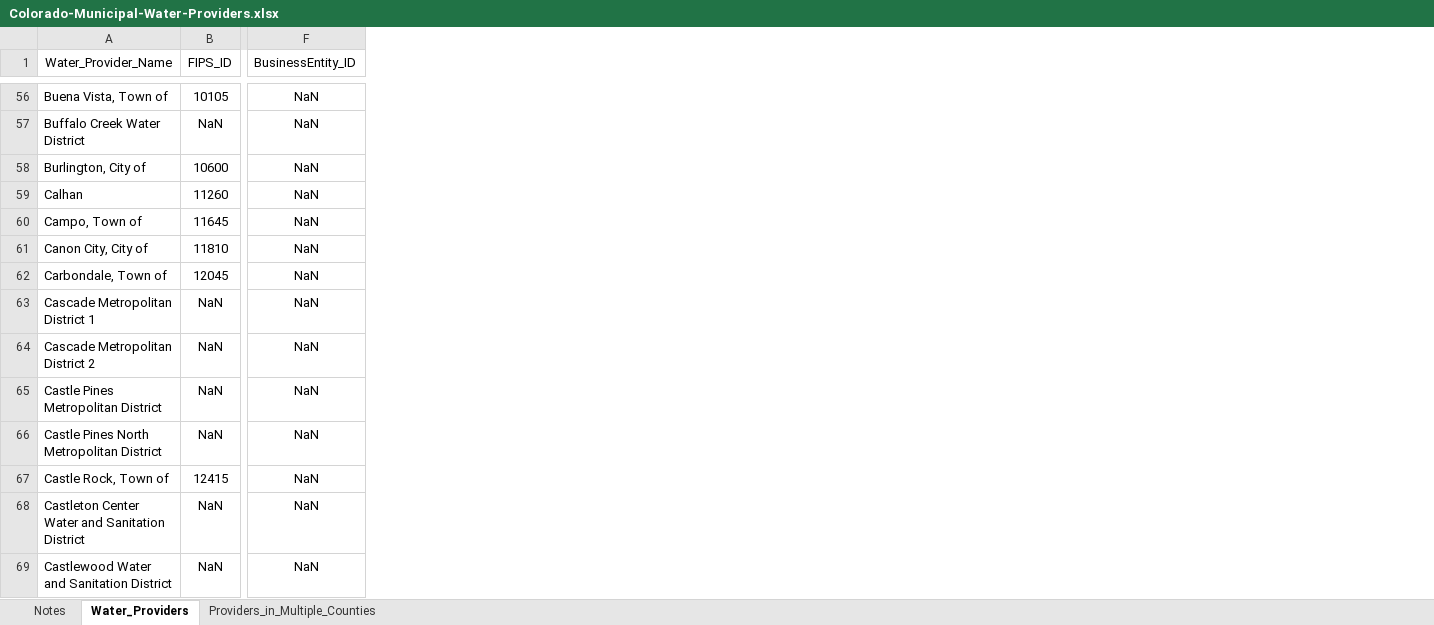
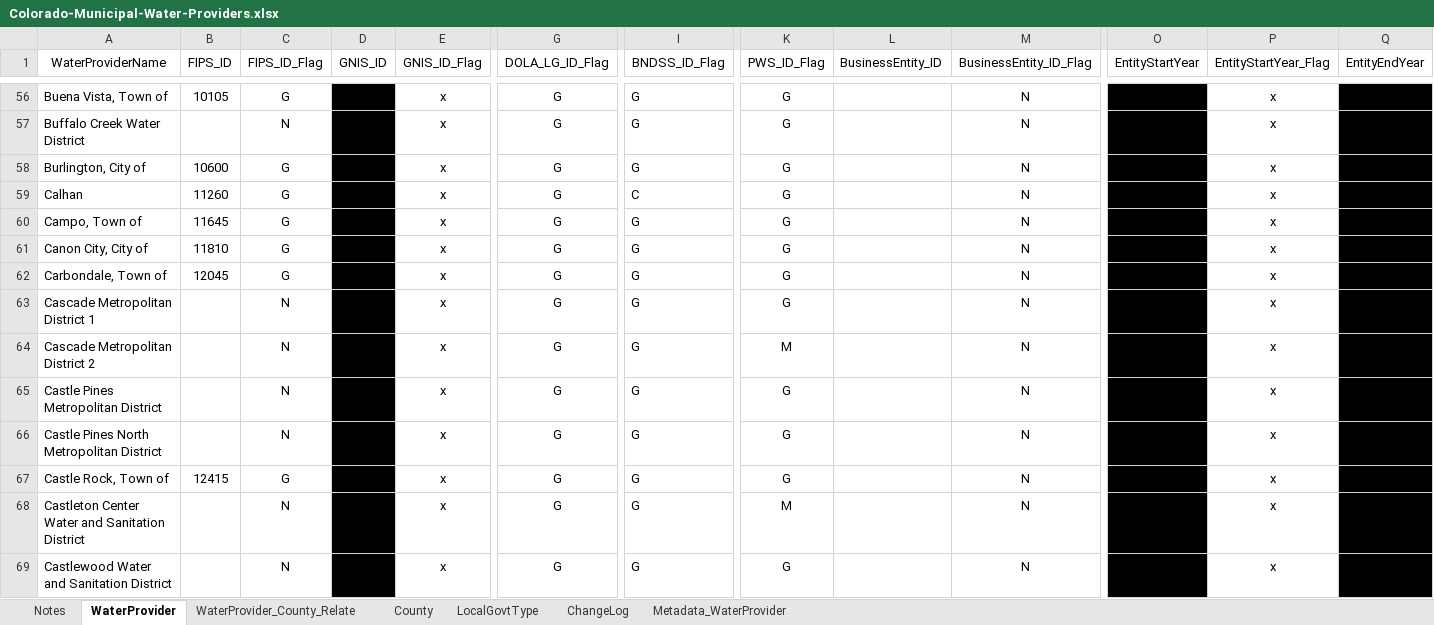
Before and after one commit to OpenWaterFoundation/owf-data-co-municipal-water-providers, an Excel workbook: data/Colorado-Municipal-Water-Providers.xlsx, sheet WaterProvider, drawn as a sheet; only a part is shown, gaps mark what is left out; values as stored, in another font and other column widths than the file's, no borders; conditional formats not drawn; addresses are those after the commit; the diff covers the shown part only; the diff names each change by its address in the sheet, - before the commit and + after, or states it on an @@ line.

Commit message:
Change dataset formatting including use of data flags; expand upon Notes worksheet and add metadata; update README

```diff
--- a/data/Colorado-Municipal-Water-Providers.xlsx (sheet WaterProvider)
+++ b/data/Colorado-Municipal-Water-Providers.xlsx (sheet WaterProvider)
-sheet tab: Water_Providers
+sheet tab: WaterProvider
-sheet tab: Providers_in_Multiple_Counties
+sheet tab: WaterProvider_County_Relate
+sheet tab: County
+sheet tab: LocalGovtType
+sheet tab: ChangeLog
+sheet tab: Metadata_WaterProvider
+column C (FIPS_ID_Flag), rows 56-69: G | N | G | G | G | G | G | N | N | N | N | G | N | N
+column D (GNIS_ID), empty
+column E (GNIS_ID_Flag), rows 56-69: all x
+column G (DOLA_LG_ID_Flag), rows 56-69: all G
+column I (BNDSS_ID_Flag), rows 56-69: G | G | G | C | G | G | G | G | G | G | G | G | G | G
+column K (PWS_ID_Flag), rows 56-69: G | G | G | G | G | G | G | G | M | G | G | G | M | G
+column M (BusinessEntity_ID_Flag), rows 56-69: all N
+column O (EntityStartYear), empty
+column P (EntityStartYear_Flag), rows 56-69: all x
+column Q (EntityEndYear), empty
-A1: Water_Provider_Name
+A1: WaterProviderName
-L56:L69 (BusinessEntity_ID): NaN
+L56:L69 (BusinessEntity_ID): (empty)
-B57 (FIPS_ID): NaN
+B57 (FIPS_ID): (empty)
-B63:B66 (FIPS_ID): NaN
+B63:B66 (FIPS_ID): (empty)
-B68:B69 (FIPS_ID): NaN
+B68:B69 (FIPS_ID): (empty)
```
Also changed, not shown: 1 added column, 943 edited cells and cell formats elsewhere in this sheet, sheet Notes, sheet WaterProvider_County_Relate, formulas that keep their value, 7 other files.
